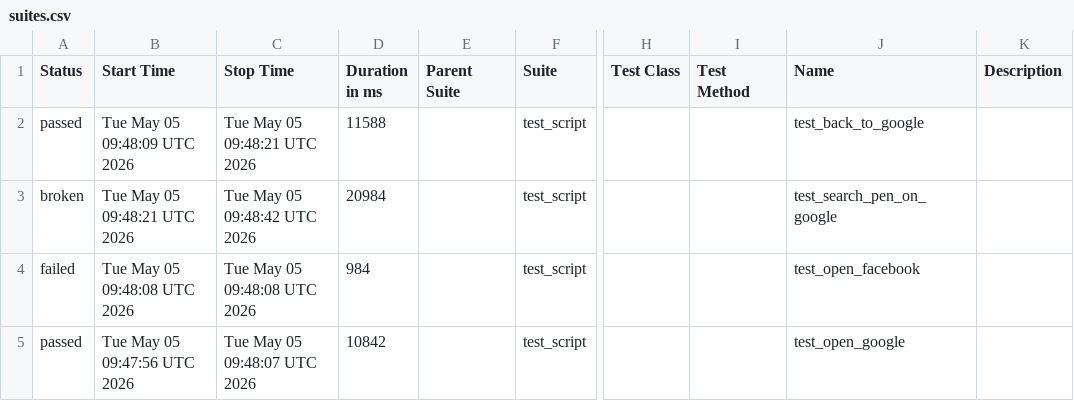
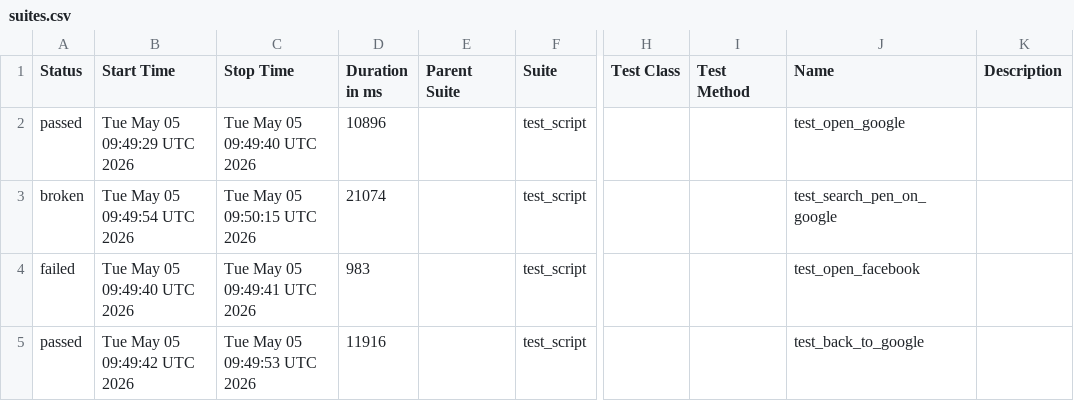
Before and after one commit to mohithreddy136/AAVA1, a CSV file: data/suites.csv, drawn as a sheet; only a part is shown, gaps mark what is left out; the diff names each change by its address in the sheet, - before the commit and + after, or states it on an @@ line.

```diff
--- a/data/suites.csv
+++ b/data/suites.csv
-B2 (Start Time): Tue May 05 09:48:09 UTC 2026
+B2 (Start Time): Tue May 05 09:49:29 UTC 2026
-C2 (Stop Time): Tue May 05 09:48:21 UTC 2026
+C2 (Stop Time): Tue May 05 09:49:40 UTC 2026
-D2 (Duration in ms): 11588
+D2 (Duration in ms): 10896
-J2 (Name): test_back_to_google
+J2 (Name): test_open_google
-B3 (Start Time): Tue May 05 09:48:21 UTC 2026
+B3 (Start Time): Tue May 05 09:49:54 UTC 2026
-C3 (Stop Time): Tue May 05 09:48:42 UTC 2026
+C3 (Stop Time): Tue May 05 09:50:15 UTC 2026
-D3 (Duration in ms): 20984
+D3 (Duration in ms): 21074
-B4 (Start Time): Tue May 05 09:48:08 UTC 2026
+B4 (Start Time): Tue May 05 09:49:40 UTC 2026
-C4 (Stop Time): Tue May 05 09:48:08 UTC 2026
+C4 (Stop Time): Tue May 05 09:49:41 UTC 2026
-D4 (Duration in ms): 984
+D4 (Duration in ms): 983
-B5 (Start Time): Tue May 05 09:47:56 UTC 2026
+B5 (Start Time): Tue May 05 09:49:42 UTC 2026
-C5 (Stop Time): Tue May 05 09:48:07 UTC 2026
+C5 (Stop Time): Tue May 05 09:49:53 UTC 2026
-D5 (Duration in ms): 10842
+D5 (Duration in ms): 11916
-J5 (Name): test_open_google
+J5 (Name): test_back_to_google
```
Also changed, not shown: 24 other files.
